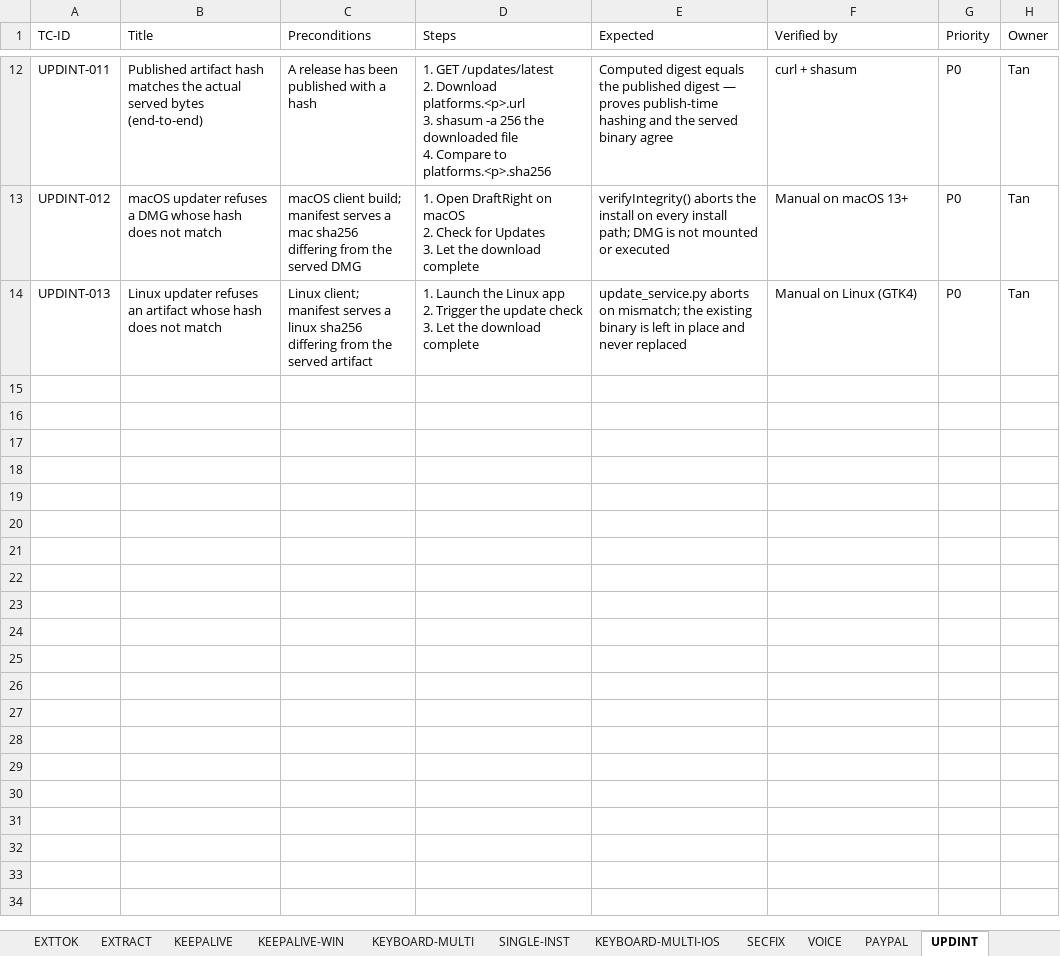
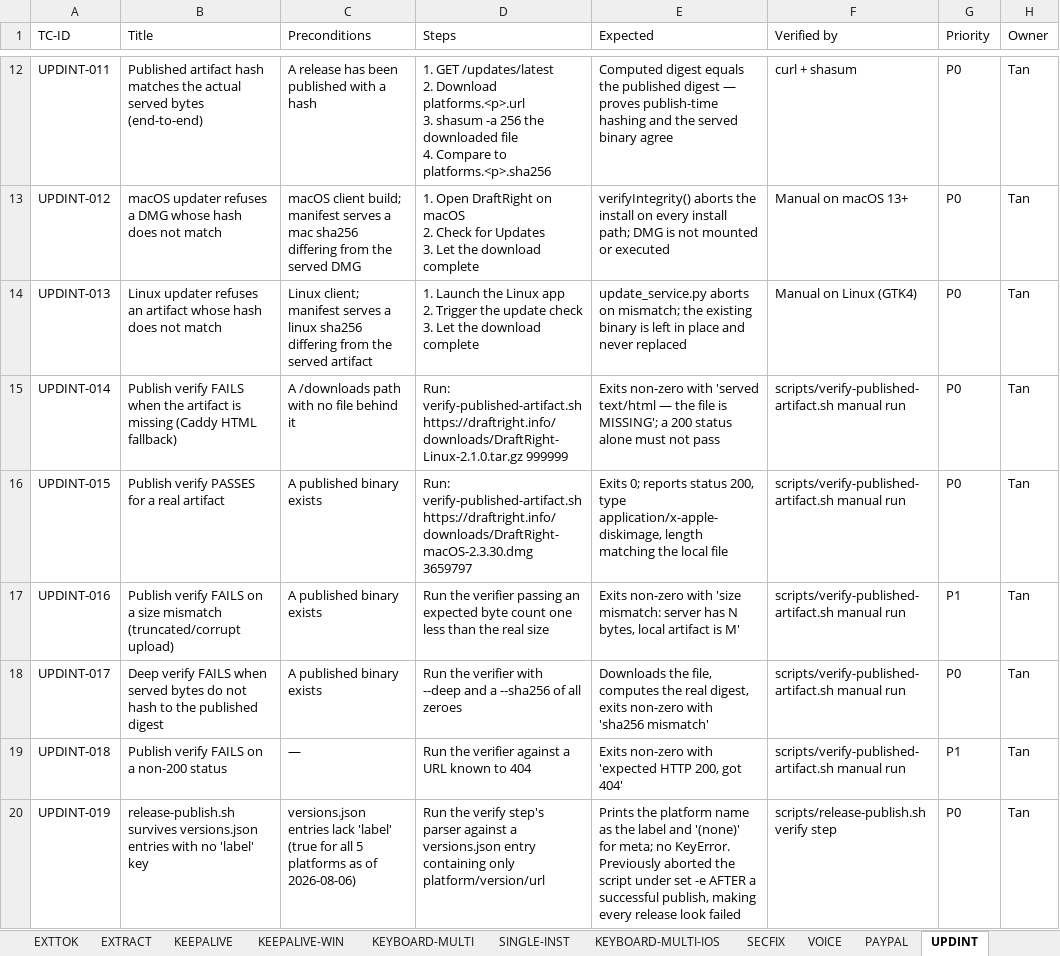
Before and after one commit to tannpv/draftright, an Excel workbook: docs/test-cases.xlsx, sheet UPDINT, drawn as a sheet; only a part is shown, gaps mark what is left out; values as stored, in another font and other column widths than the file's, no borders; the diff names each change by its address in the sheet, - before the commit and + after, or states it on an @@ line.

```diff
--- a/docs/test-cases.xlsx (sheet UPDINT)
+++ b/docs/test-cases.xlsx (sheet UPDINT)
+row 15: UPDINT-014 | Publish verify FAILS when the artifact is missing (Caddy HTML fallback) | A /downloads path with no file behind it | Run: verify-published-artifact.sh https://draftright.info/downloads/DraftRight-Linux-2.1.0.tar.gz 999999 | Exits non-zero with 'served text/html — the file is MISSING'; a 200 status alone must not pass | scripts/verify-published-artifact.sh manual run | P0 | Tan
+row 16: UPDINT-015 | Publish verify PASSES for a real artifact | A published binary exists | Run: verify-published-artifact.sh https://draftright.info/downloads/DraftRight-macOS-2.3.30.dmg 3659797 | Exits 0; reports status 200, type application/x-apple-diskimage, length matching the local file | scripts/verify-published-artifact.sh manual run | P0 | Tan
+row 17: UPDINT-016 | Publish verify FAILS on a size mismatch (truncated/corrupt upload) | A published binary exists | Run the verifier passing an expected byte count one less than the real size | Exits non-zero with 'size mismatch: server has N bytes, local artifact is M' | scripts/verify-published-artifact.sh manual run | P1 | Tan
+row 18: UPDINT-017 | Deep verify FAILS when served bytes do not hash to the published digest | A published binary exists | Run the verifier with --deep and a --sha256 of all zeroes | Downloads the file, computes the real digest, exits non-zero with 'sha256 mismatch' | scripts/verify-published-artifact.sh manual run | P0 | Tan
+row 19: UPDINT-018 | Publish verify FAILS on a non-200 status | — | Run the verifier against a URL known to 404 | Exits non-zero with 'expected HTTP 200, got 404' | scripts/verify-published-artifact.sh manual run | P1 | Tan
+row 20: UPDINT-019 | release-publish.sh survives versions.json entries with no 'label' key | versions.json entries lack 'label' (true for all 5 platforms as of 2026-08-06) | Run the verify step's parser against a versions.json entry containing only platform/version/url | Prints the platform name as the label and '(none)' for meta; no KeyError. Previously aborted the script under set -e AFTER a successful publish, making every release look failed | scripts/release-publish.sh verify step | P0 | Tan
```
Also changed, not shown: 2 other files.
